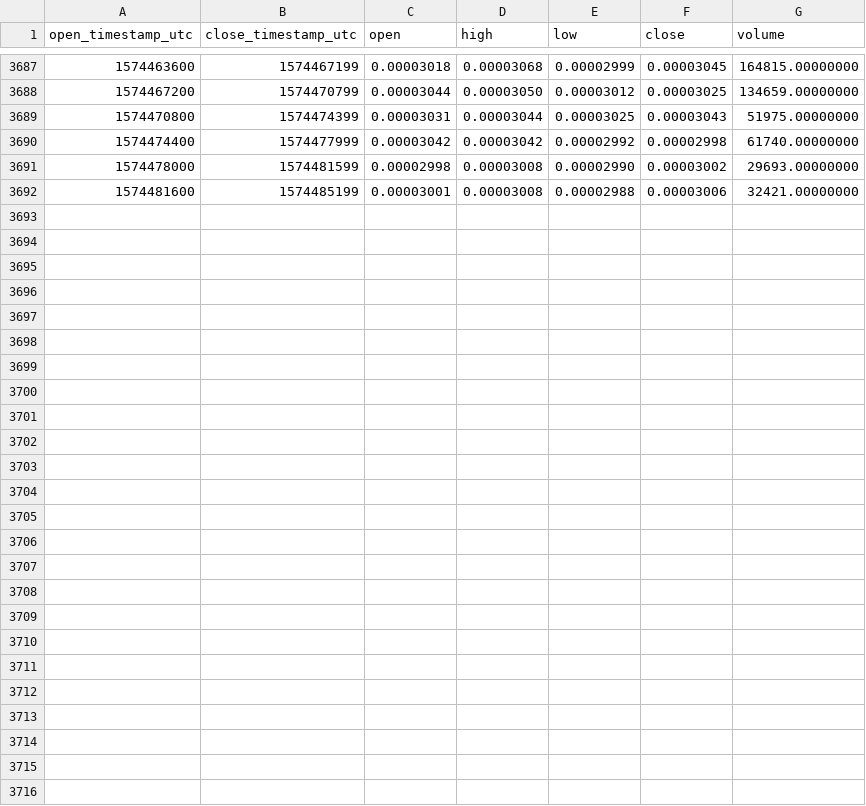
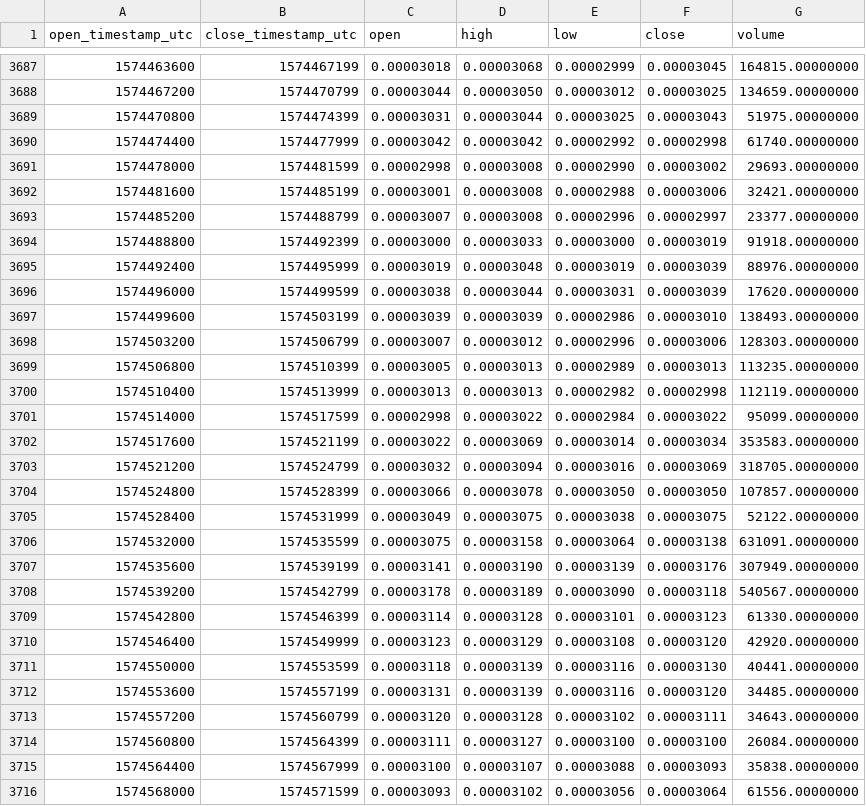
Before and after one commit to cryptobigbro/binance-ALGOBTC, a CSV file: binance-ALGOBTC-1h.csv, drawn as a sheet; only a part is shown, gaps mark what is left out; the diff names each change by its address in the sheet, - before the commit and + after, or states it on an @@ line.

Commit message:
Update OHLCV data.

```diff
--- a/binance-ALGOBTC-1h.csv
+++ b/binance-ALGOBTC-1h.csv
+row 3693: 1574485200 | 1574488799 | 0.00003007 | 0.00003008 | 0.00002996 | 0.00002997 | 23377.00000000
+row 3694: 1574488800 | 1574492399 | 0.00003000 | 0.00003033 | 0.00003000 | 0.00003019 | 91918.00000000
+row 3695: 1574492400 | 1574495999 | 0.00003019 | 0.00003048 | 0.00003019 | 0.00003039 | 88976.00000000
+row 3696: 1574496000 | 1574499599 | 0.00003038 | 0.00003044 | 0.00003031 | 0.00003039 | 17620.00000000
+row 3697: 1574499600 | 1574503199 | 0.00003039 | 0.00003039 | 0.00002986 | 0.00003010 | 138493.00000000
+row 3698: 1574503200 | 1574506799 | 0.00003007 | 0.00003012 | 0.00002996 | 0.00003006 | 128303.00000000
+row 3699: 1574506800 | 1574510399 | 0.00003005 | 0.00003013 | 0.00002989 | 0.00003013 | 113235.00000000
+row 3700: 1574510400 | 1574513999 | 0.00003013 | 0.00003013 | 0.00002982 | 0.00002998 | 112119.00000000
+row 3701: 1574514000 | 1574517599 | 0.00002998 | 0.00003022 | 0.00002984 | 0.00003022 | 95099.00000000
+row 3702: 1574517600 | 1574521199 | 0.00003022 | 0.00003069 | 0.00003014 | 0.00003034 | 353583.00000000
+row 3703: 1574521200 | 1574524799 | 0.00003032 | 0.00003094 | 0.00003016 | 0.00003069 | 318705.00000000
+row 3704: 1574524800 | 1574528399 | 0.00003066 | 0.00003078 | 0.00003050 | 0.00003050 | 107857.00000000
+row 3705: 1574528400 | 1574531999 | 0.00003049 | 0.00003075 | 0.00003038 | 0.00003075 | 52122.00000000
+row 3706: 1574532000 | 1574535599 | 0.00003075 | 0.00003158 | 0.00003064 | 0.00003138 | 631091.00000000
+row 3707: 1574535600 | 1574539199 | 0.00003141 | 0.00003190 | 0.00003139 | 0.00003176 | 307949.00000000
+row 3708: 1574539200 | 1574542799 | 0.00003178 | 0.00003189 | 0.00003090 | 0.00003118 | 540567.00000000
+row 3709: 1574542800 | 1574546399 | 0.00003114 | 0.00003128 | 0.00003101 | 0.00003123 | 61330.00000000
+row 3710: 1574546400 | 1574549999 | 0.00003123 | 0.00003129 | 0.00003108 | 0.00003120 | 42920.00000000
+row 3711: 1574550000 | 1574553599 | 0.00003118 | 0.00003139 | 0.00003116 | 0.00003130 | 40441.00000000
+row 3712: 1574553600 | 1574557199 | 0.00003131 | 0.00003139 | 0.00003116 | 0.00003120 | 34485.00000000
+row 3713: 1574557200 | 1574560799 | 0.00003120 | 0.00003128 | 0.00003102 | 0.00003111 | 34643.00000000
+row 3714: 1574560800 | 1574564399 | 0.00003111 | 0.00003127 | 0.00003100 | 0.00003100 | 26084.00000000
+row 3715: 1574564400 | 1574567999 | 0.00003100 | 0.00003107 | 0.00003088 | 0.00003093 | 35838.00000000
+row 3716: 1574568000 | 1574571599 | 0.00003093 | 0.00003102 | 0.00003056 | 0.00003064 | 61556.00000000
```
Also changed, not shown: binance-ALGOBTC-1d.csv.
